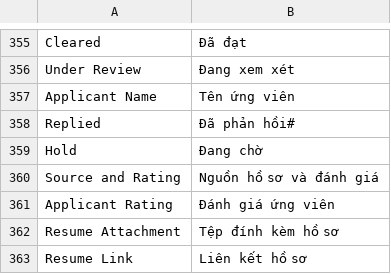
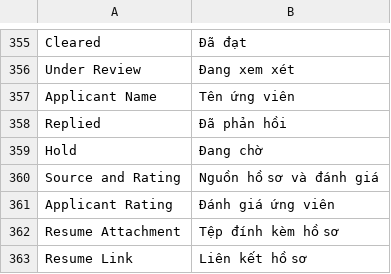
Before and after one commit to HieuTrung15/snd, a CSV file: vinatex/translations/vi.csv, drawn as a sheet; only a part is shown, gaps mark what is left out.

Commit message:
update

```diff
--- a/vinatex/translations/vi.csv
+++ b/vinatex/translations/vi.csv
@@ -357,3 +357,3 @@ Under Review,Đang xem xét
 Applicant Name,Tên ứng viên
-Replied,Đã phản hồi#
+Replied,Đã phản hồi
 Hold,Đang chờ
```
